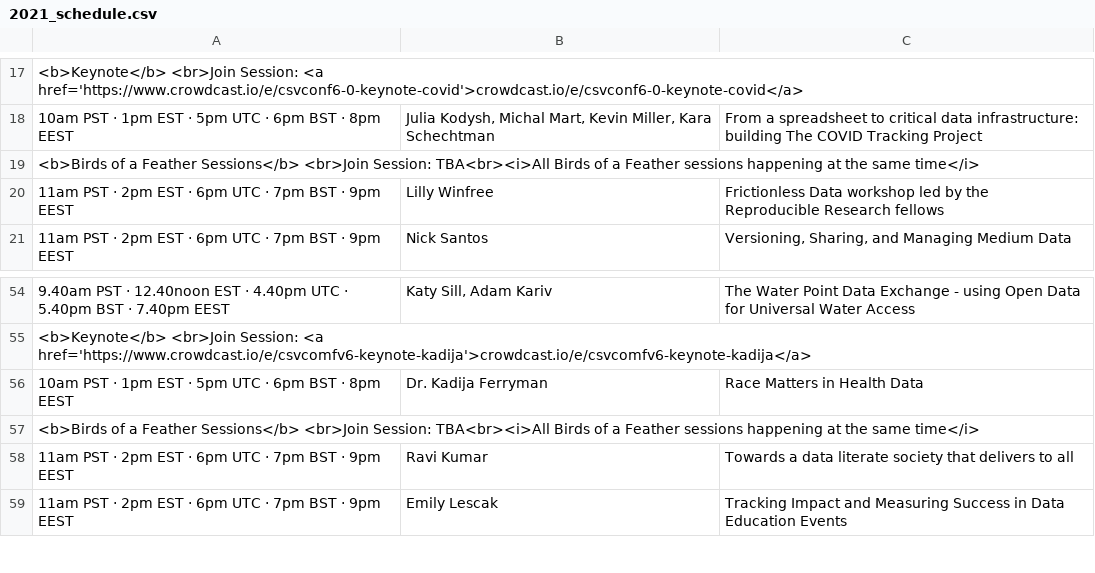
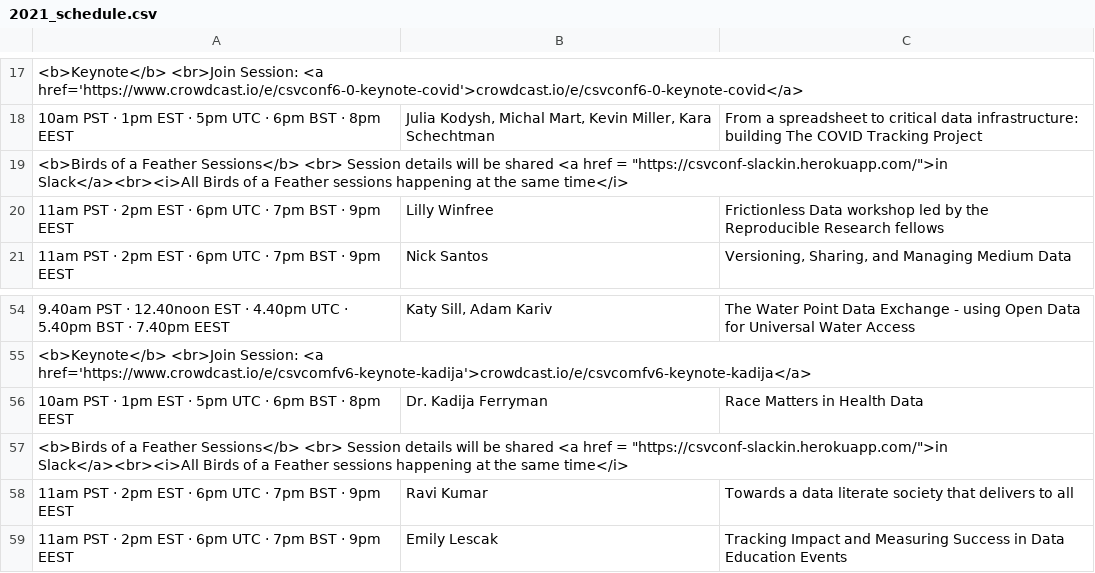
Before and after one commit to csvconf/csvconf.com, a CSV file: _data/2021_schedule.csv, drawn as a sheet; only a part is shown, gaps mark what is left out; the diff names each change by its address in the sheet, - before the commit and + after, or states it on an @@ line.

Commit message:
Update 2021_schedule.csv

```diff
--- a/_data/2021_schedule.csv
+++ b/_data/2021_schedule.csv
-A19: …Feather Sessions</b> <br>Join Session: TBA<br><i>All Birds of…
+A19: …Feather Sessions</b> <br> Session details will be shared <a href = "https://csvconf-slackin.herokuapp.com/">in Slack</a><br><i>All Birds of…
-A57: …Feather Sessions</b> <br>Join Session: TBA<br><i>All Birds of…
+A57: …Feather Sessions</b> <br> Session details will be shared <a href = "https://csvconf-slackin.herokuapp.com/">in Slack</a><br><i>All Birds of…
```
